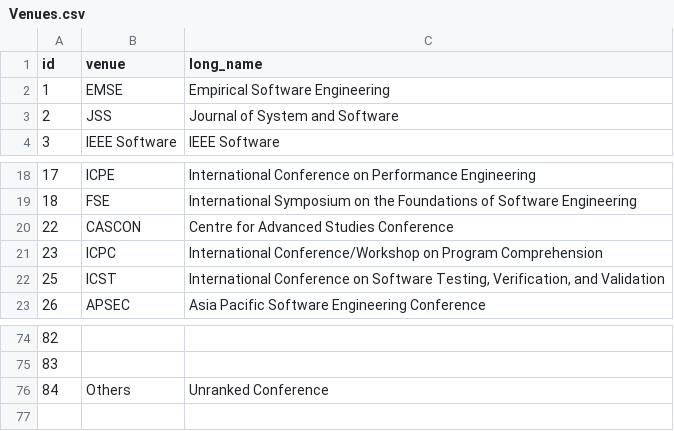
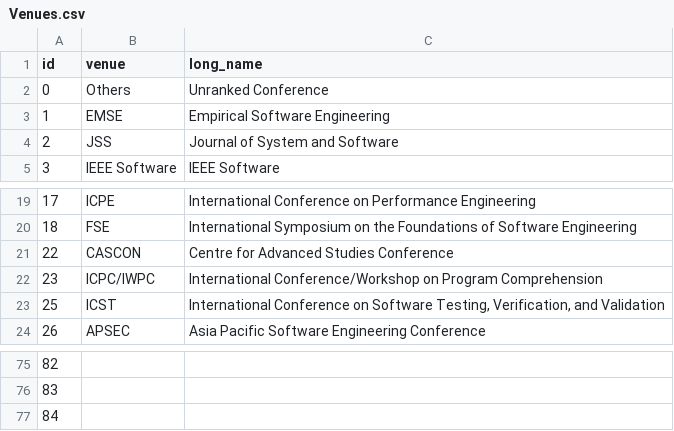
Before and after one commit to csytang/host, a CSV file: research/publication/csv_file/Venues.csv, drawn as a sheet; only a part is shown, gaps mark what is left out.

```diff
--- a/research/publication/csv_file/Venues.csv
+++ b/research/publication/csv_file/Venues.csv
@@ -1,2 +1,3 @@
 id,venue,long_name
+0,Others,Unranked Conference
 1,EMSE,Empirical Software Engineering
@@ -20,3 +21,3 @@ id,venue,long_name
 22,CASCON,Centre for Advanced Studies Conference
-23,ICPC,International Conference/Workshop on Program Comprehension
+23,ICPC/IWPC,International Conference/Workshop on Program Comprehension
 25,ICST,"International Conference on Software Testing, Verification, and Validation"
@@ -75,2 +76,2 @@ id,venue,long_name
 83,,
-84,Others,Unranked Conference
+84,,
```
Also changed, not shown: research/publication/csv_file/Publications.csv, 1 other file.
